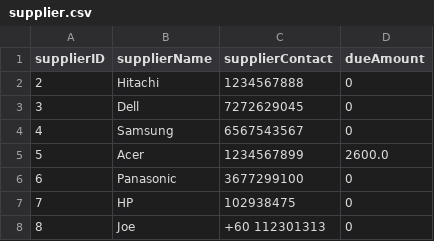
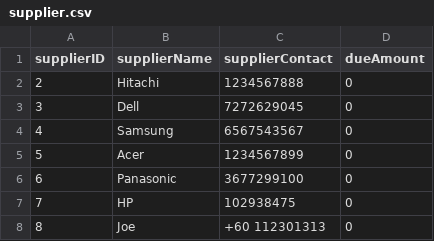
Before and after one commit to j0eTheRipper/jProcurmentSystem, a CSV file: out/production/ProcurmentSystem/files/supplier.csv, drawn as a sheet.

```diff
--- a/out/production/ProcurmentSystem/files/supplier.csv
+++ b/out/production/ProcurmentSystem/files/supplier.csv
@@ -4,3 +4,3 @@ supplierID,supplierName,supplierContact,dueAmount
 4,Samsung,6567543567,0
-5,Acer,1234567899,2600.0
+5,Acer,1234567899,0
 6,Panasonic,3677299100,0
```
Also changed, not shown: src/files/supplier.csv, 6 other files.
